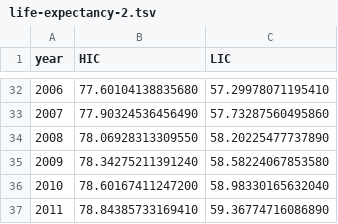
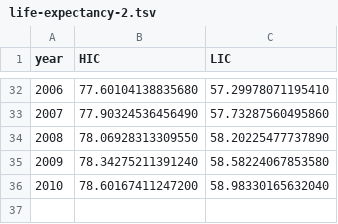
Before and after one commit to tessalt/d3_playground, a TSV file: data/life-expectancy-2.tsv, drawn as a sheet; only a part is shown, gaps mark what is left out; the diff names each change by its address in the sheet, - before the commit and + after, or states it on an @@ line.

```diff
--- a/data/life-expectancy-2.tsv
+++ b/data/life-expectancy-2.tsv
-row 37: 2011 | 78.84385733169410 | 59.36774716086890
```
Also changed, not shown: data/life-expectancy.tsv, 4 other files.
